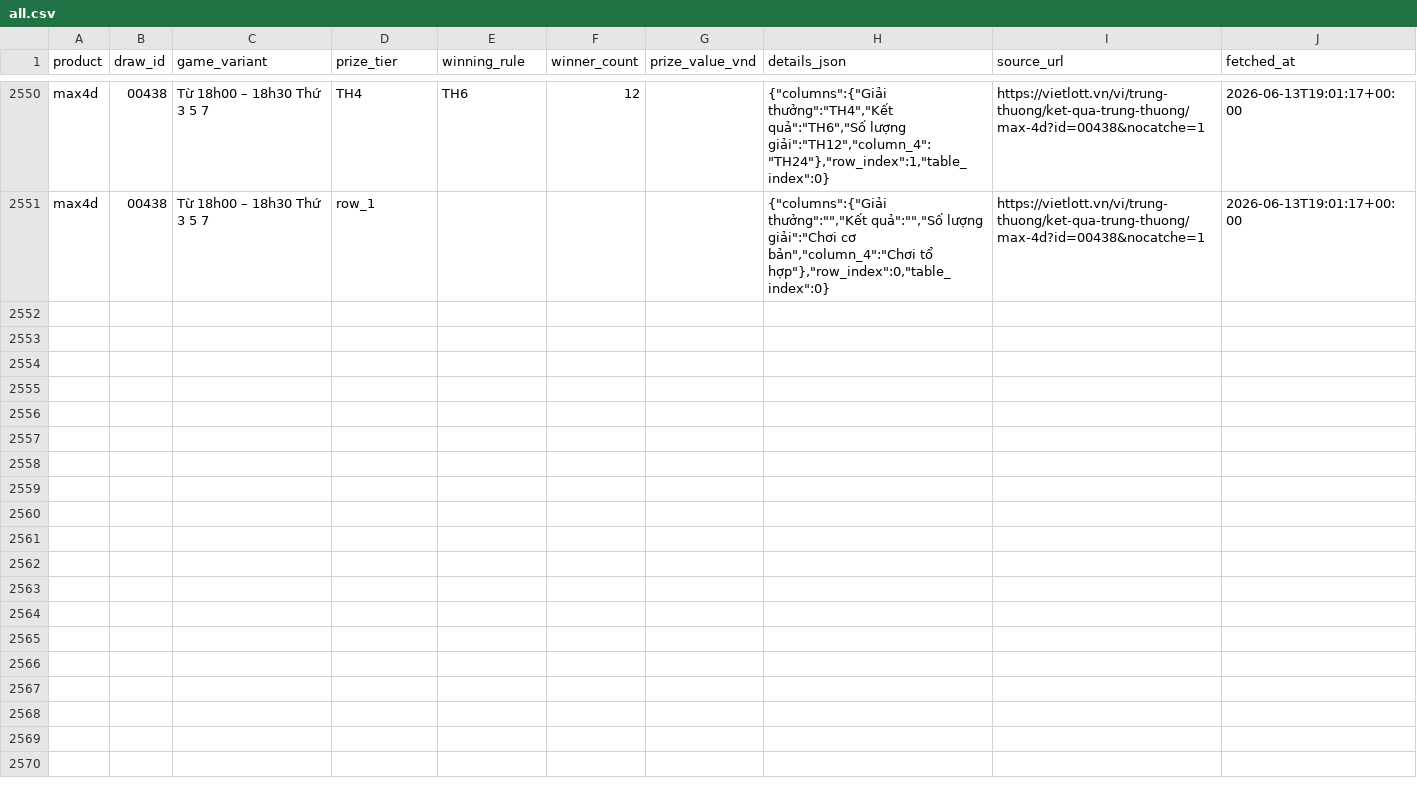
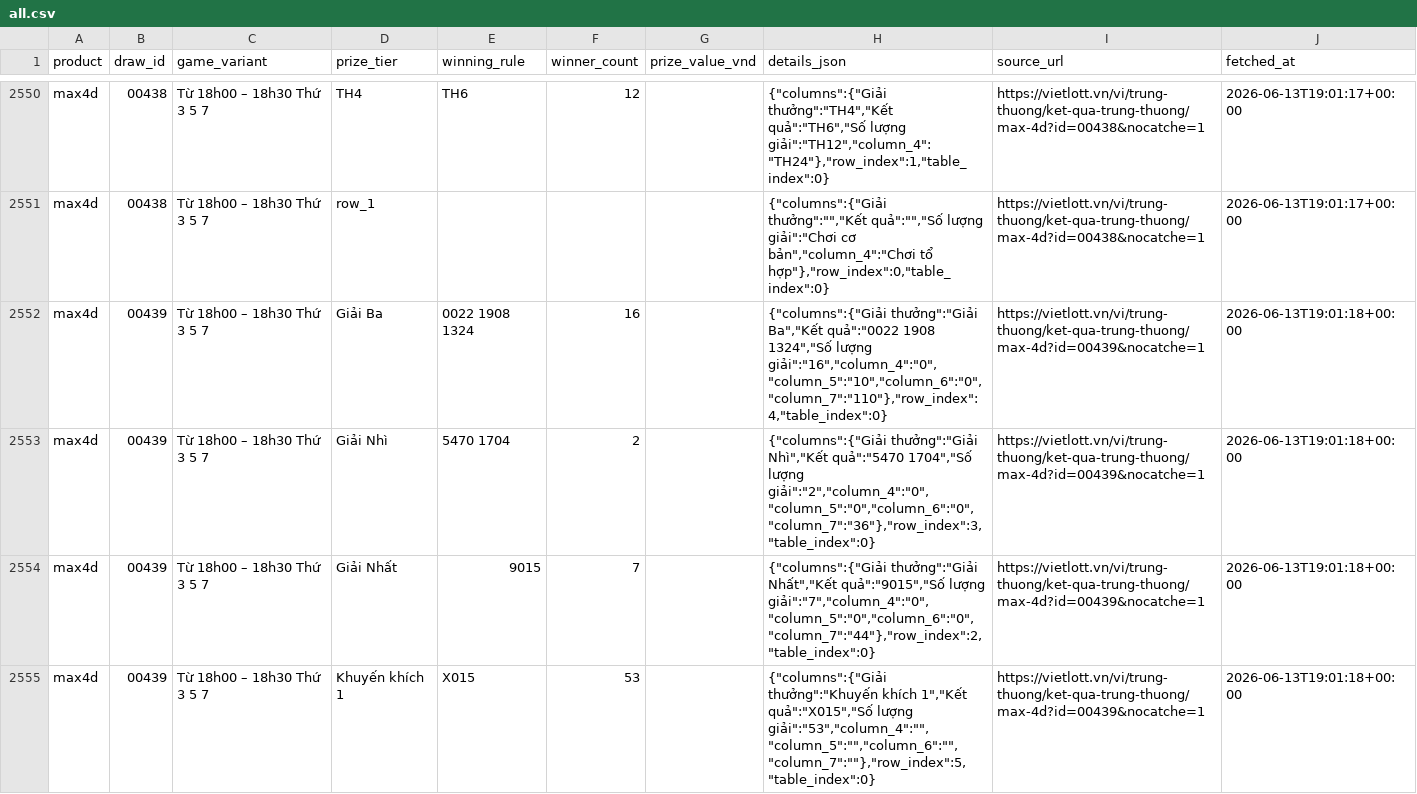
Before and after one commit to NhanAZ-Data/vietlott-data-collector, a CSV file: datasets/prizes/max4d/all.csv, drawn as a sheet; only a part is shown, gaps mark what is left out; the diff covers the shown part only; the diff names each change by its address in the sheet, - before the commit and + after, or states it on an @@ line.

```diff
--- a/datasets/prizes/max4d/all.csv
+++ b/datasets/prizes/max4d/all.csv
+row 2552: max4d | 00439 | Từ 18h00 – 18h30 Thứ 3 5 7 | Giải Ba | 0022 1908 1324 | 16 |  | {"columns":{"Giải thưởng":"Giải Ba","Kết quả":"0022 1908 1324","Số lượng giải":"16","column_4":"0","column_5":"10","column_6":"0","column_7":"110"},"row_index":4,"table_index":0} | https://vietlott.vn/vi/trung-thuong/ket-qua-trung-thuong/max-4d?id=00439&nocatche=1 | 2026-06-13T19:01:18+00:00
+row 2553: max4d | 00439 | Từ 18h00 – 18h30 Thứ 3 5 7 | Giải Nhì | 5470 1704 | 2 |  | {"columns":{"Giải thưởng":"Giải Nhì","Kết quả":"5470 1704","Số lượng giải":"2","column_4":"0","column_5":"0","column_6":"0","column_7":"36"},"row_index":3,"table_index":0} | https://vietlott.vn/vi/trung-thuong/ket-qua-trung-thuong/max-4d?id=00439&nocatche=1 | 2026-06-13T19:01:18+00:00
+row 2554: max4d | 00439 | Từ 18h00 – 18h30 Thứ 3 5 7 | Giải Nhất | 9015 | 7 |  | {"columns":{"Giải thưởng":"Giải Nhất","Kết quả":"9015","Số lượng giải":"7","column_4":"0","column_5":"0","column_6":"0","column_7":"44"},"row_index":2,"table_index":0} | https://vietlott.vn/vi/trung-thuong/ket-qua-trung-thuong/max-4d?id=00439&nocatche=1 | 2026-06-13T19:01:18+00:00
+row 2555: max4d | 00439 | Từ 18h00 – 18h30 Thứ 3 5 7 | Khuyến khích 1 | X015 | 53 |  | {"columns":{"Giải thưởng":"Khuyến khích 1","Kết quả":"X015","Số lượng giải":"53","column_4":"","column_5":"","column_6":"","column_7":""},"row_index":5,"table_index":0} | https://vietlott.vn/vi/trung-thuong/ket-qua-trung-thuong/max-4d?id=00439&nocatche=1 | 2026-06-13T19:01:18+00:00
```
Also changed, not shown: 3 added rows elsewhere in this file, datasets/draws/max4d/all.csv, datasets/draws/power655/all.csv, 5 other files.
